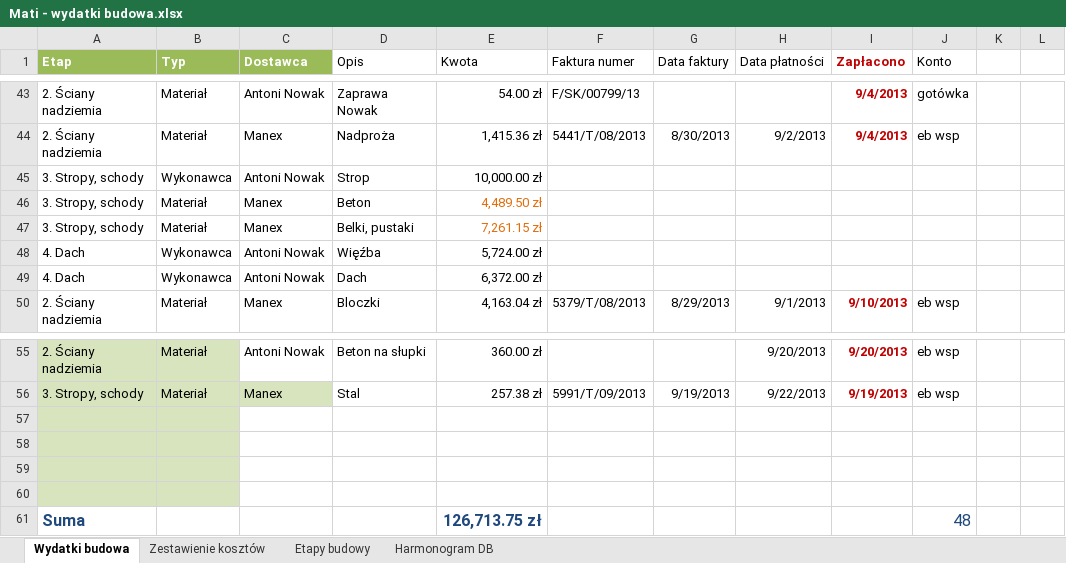
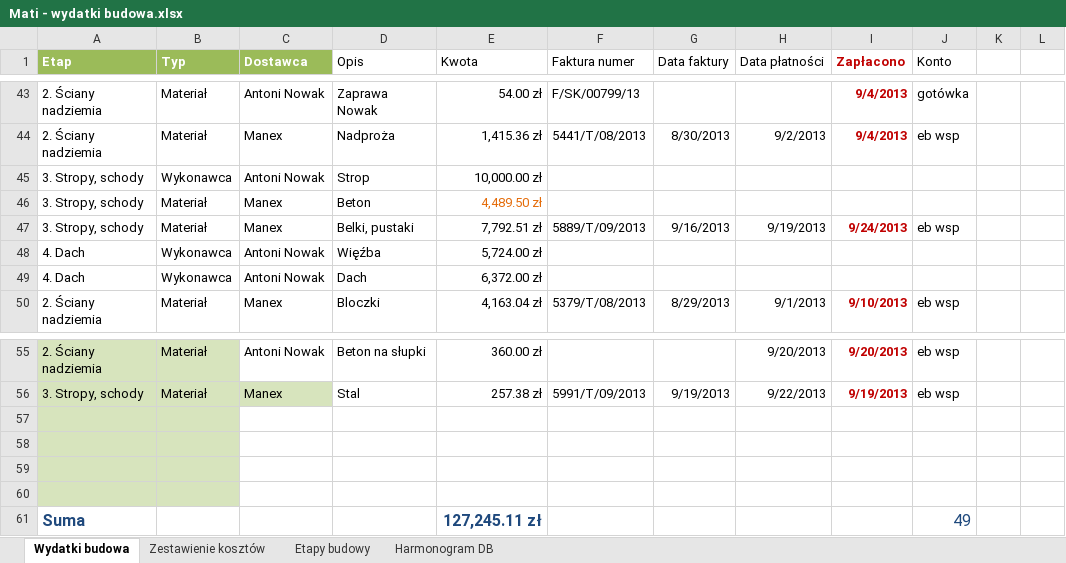
Before and after one commit to bajo2000/mati-sloncowati, an Excel workbook: plan/Mati - wydatki budowa.xlsx, sheet Wydatki budowa, drawn as a sheet; only a part is shown, gaps mark what is left out; values as stored, in another font and other column widths than the file's, no borders; table styles not drawn; the diff names each change by its address in the sheet, - before the commit and + after, or states it on an @@ line.

Commit message:
belki stopowe

```diff
--- a/plan/Mati - wydatki budowa.xlsx (sheet Wydatki budowa)
+++ b/plan/Mati - wydatki budowa.xlsx (sheet Wydatki budowa)
-E47 (Kwota): 7,261.15 zł
+E47 (Kwota): 7,792.51 zł
-E47 text colour: #E46C0A
+E47 text colour: black
-F47 (Faktura numer): (empty)
+F47 (Faktura numer): 5889/T/09/2013
-G47 (Data faktury): (empty)
+G47 (Data faktury): 9/16/2013
-H47 (Data płatności): (empty)
+H47 (Data płatności): 9/19/2013
-I47 (Zapłacono): (empty)
+I47 (Zapłacono): 9/24/2013
-J47 (Konto): (empty)
+J47 (Konto): eb wsp
-E61 (Kwota): 126,713.75 zł
+E61 (Kwota): 127,245.11 zł
-J61 (Konto): 48
+J61 (Konto): 49
```
Also changed, not shown: charts or pictures.
